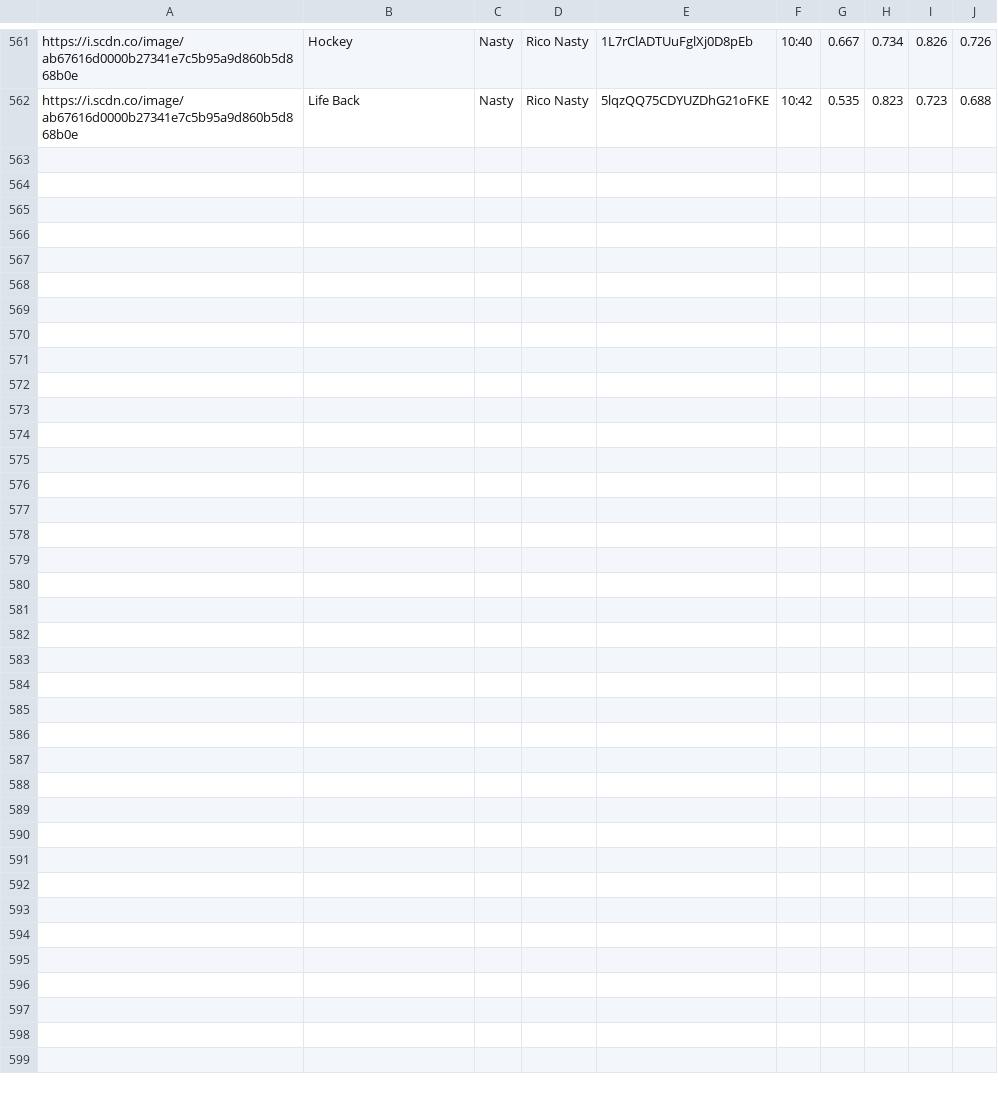
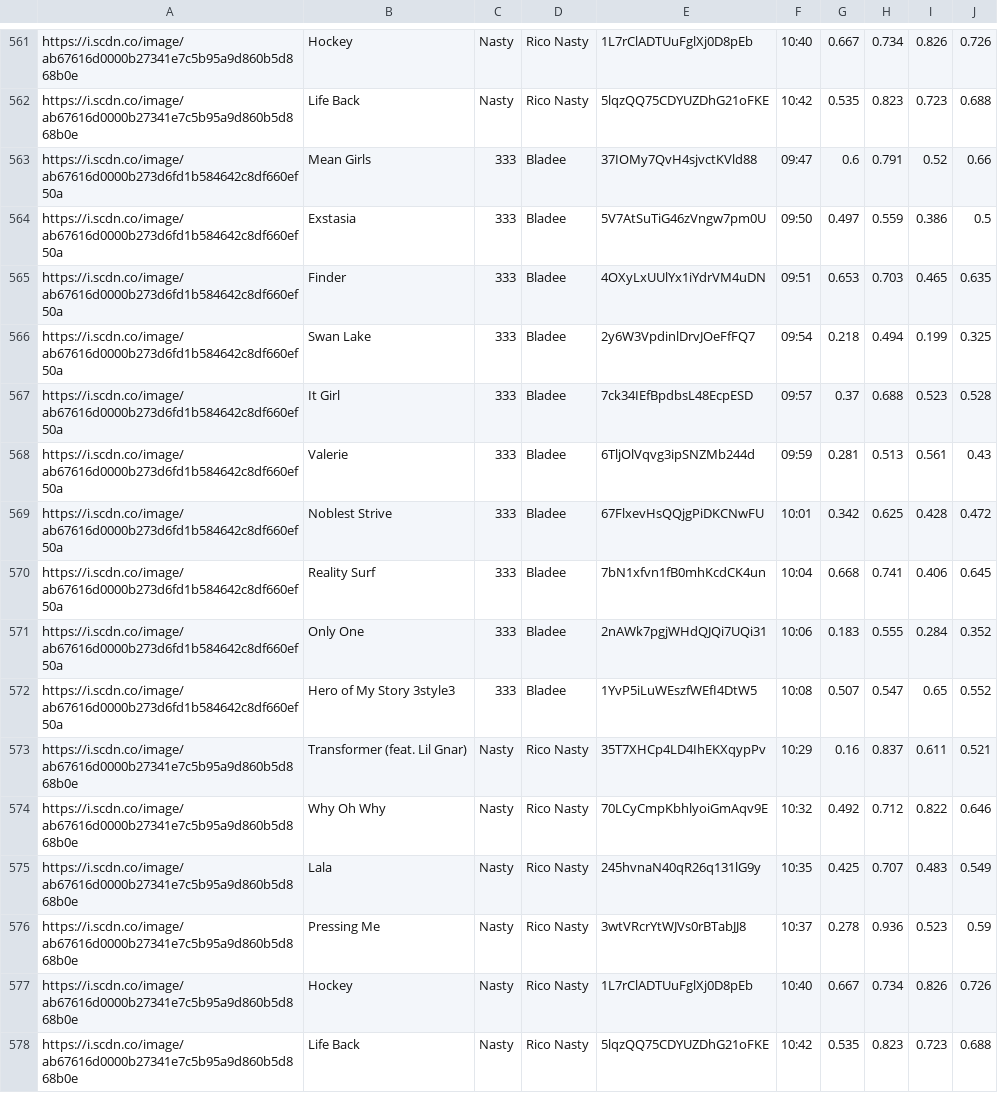
Before and after one commit to trudypainter/spotify-mood, a CSV file: daily-data/2020-08-24.csv, drawn as a sheet; only a part is shown, gaps mark what is left out.

Commit message:
updating daiy data

```diff
--- a/daily-data/2020-08-24.csv
+++ b/daily-data/2020-08-24.csv
@@ -562 +562,17 @@ https://i.scdn.co/image/ab67616d0000b27341e7c5b95a9d860b5d868b0e,Hockey,Nasty,Ri
 https://i.scdn.co/image/ab67616d0000b27341e7c5b95a9d860b5d868b0e,Life Back,Nasty,Rico Nasty,5lqzQQ75CDYUZDhG21oFKE,10:42,0.535,0.823,0.723,0.688
+https://i.scdn.co/image/ab67616d0000b273d6fd1b584642c8df660ef50a,Mean Girls,333,Bladee,37IOMy7QvH4sjvctKVld88,09:47,0.6,0.791,0.52,0.66
+https://i.scdn.co/image/ab67616d0000b273d6fd1b584642c8df660ef50a,Exstasia,333,Bladee,5V7AtSuTiG46zVngw7pm0U,09:50,0.497,0.559,0.386,0.5
+https://i.scdn.co/image/ab67616d0000b273d6fd1b584642c8df660ef50a,Finder,333,Bladee,4OXyLxUUlYx1iYdrVM4uDN,09:51,0.653,0.703,0.465,0.635
+https://i.scdn.co/image/ab67616d0000b273d6fd1b584642c8df660ef50a,Swan Lake,333,Bladee,2y6W3VpdinlDrvJOeFfFQ7,09:54,0.218,0.494,0.199,0.325
+https://i.scdn.co/image/ab67616d0000b273d6fd1b584642c8df660ef50a,It Girl,333,Bladee,7ck34IEfBpdbsL48EcpESD,09:57,0.37,0.688,0.523,0.528
+https://i.scdn.co/image/ab67616d0000b273d6fd1b584642c8df660ef50a,Valerie,333,Bladee,6TljOlVqvg3ipSNZMb244d,09:59,0.281,0.513,0.561,0.43
+https://i.scdn.co/image/ab67616d0000b273d6fd1b584642c8df660ef50a,Noblest Strive,333,Bladee,67FlxevHsQQjgPiDKCNwFU,10:01,0.342,0.625,0.428,0.472
+https://i.scdn.co/image/ab67616d0000b273d6fd1b584642c8df660ef50a,Reality Surf,333,Bladee,7bN1xfvn1fB0mhKcdCK4un,10:04,0.668,0.741,0.406,0.645
+https://i.scdn.co/image/ab67616d0000b273d6fd1b584642c8df660ef50a,Only One,333,Bladee,2nAWk7pgjWHdQJQi7UQi31,10:06,0.183,0.555,0.284,0.352
+https://i.scdn.co/image/ab67616d0000b273d6fd1b584642c8df660ef50a,Hero of My Story 3style3,333,Bladee,1YvP5iLuWEszfWEfI4DtW5,10:08,0.507,0.547,0.65,0.552
+https://i.scdn.co/image/ab67616d0000b27341e7c5b95a9d860b5d868b0e,Transformer (feat. Lil Gnar),Nasty,Rico Nasty,35T7XHCp4LD4IhEKXqypPv,10:29,0.16,0.837,0.611,0.521
+https://i.scdn.co/image/ab67616d0000b27341e7c5b95a9d860b5d868b0e,Why Oh Why,Nasty,Rico Nasty,70LCyCmpKbhlyoiGmAqv9E,10:32,0.492,0.712,0.822,0.646
+https://i.scdn.co/image/ab67616d0000b27341e7c5b95a9d860b5d868b0e,Lala,Nasty,Rico Nasty,245hvnaN40qR26q131lG9y,10:35,0.425,0.707,0.483,0.549
+https://i.scdn.co/image/ab67616d0000b27341e7c5b95a9d860b5d868b0e,Pressing Me,Nasty,Rico Nasty,3wtVRcrYtWJVs0rBTabJJ8,10:37,0.278,0.936,0.523,0.59
+https://i.scdn.co/image/ab67616d0000b27341e7c5b95a9d860b5d868b0e,Hockey,Nasty,Rico Nasty,1L7rClADTUuFglXj0D8pEb,10:40,0.667,0.734,0.826,0.726
+https://i.scdn.co/image/ab67616d0000b27341e7c5b95a9d860b5d868b0e,Life Back,Nasty,Rico Nasty,5lqzQQ75CDYUZDhG21oFKE,10:42,0.535,0.823,0.723,0.688
```
Also changed, not shown: 1 other file.
